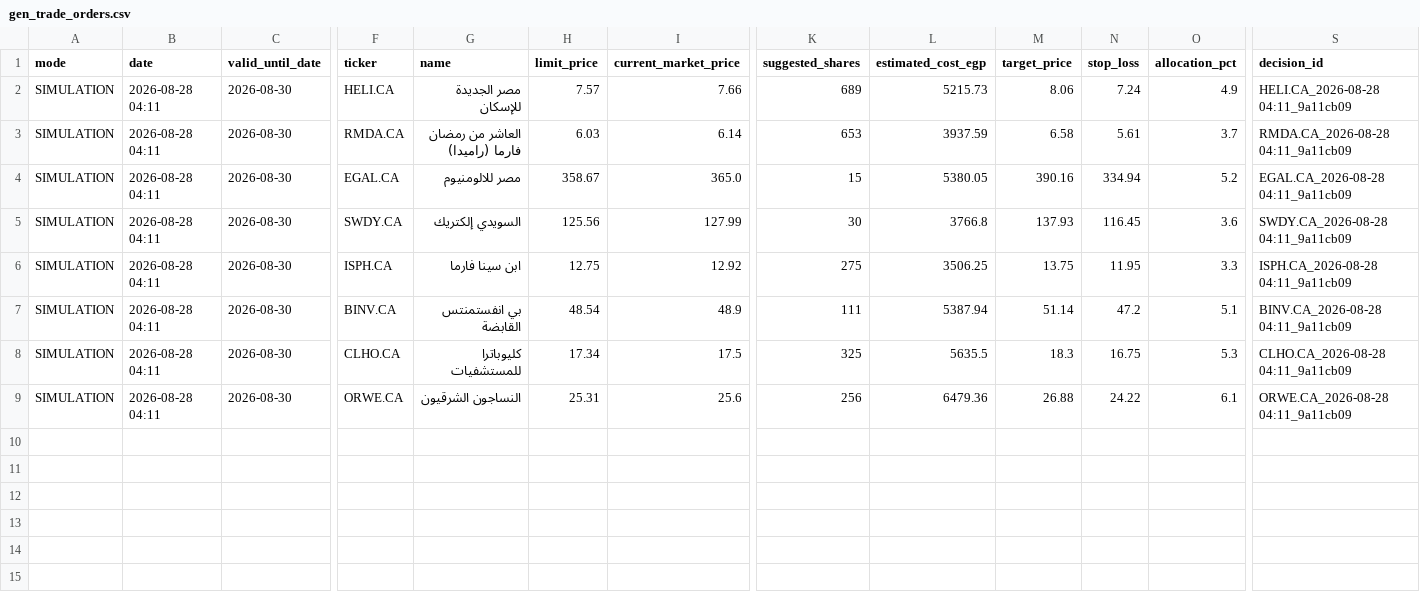
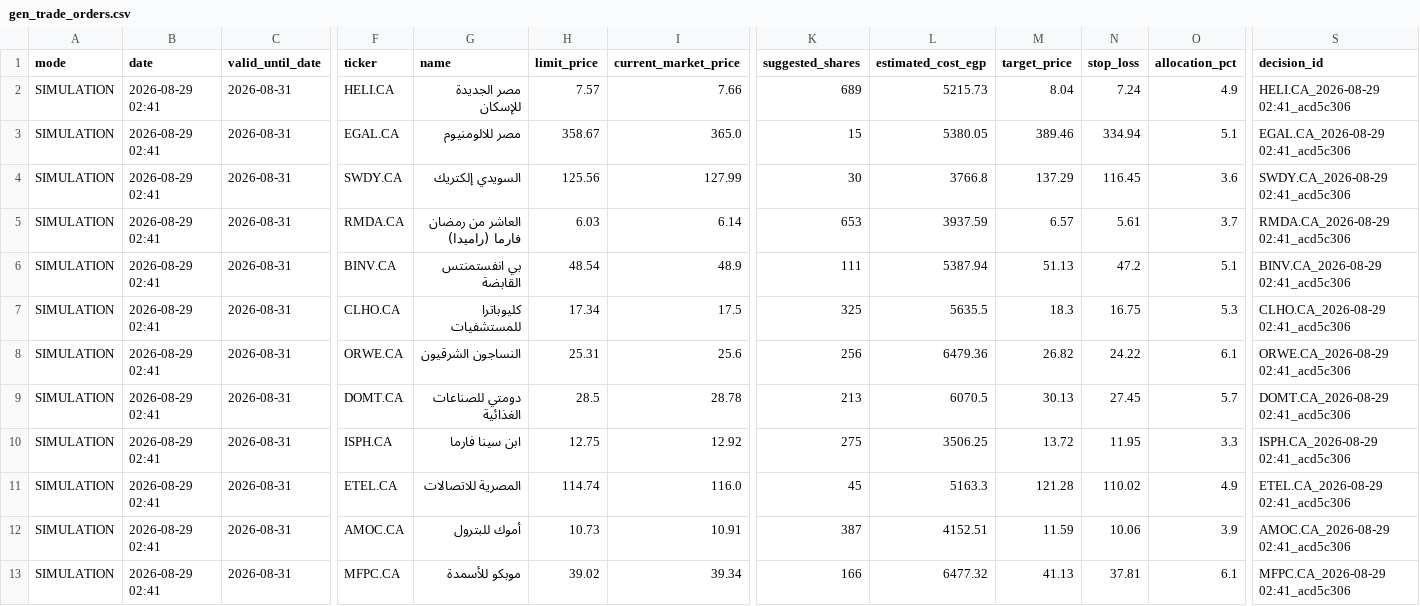
Before and after one commit to ghalimina/Gen-26-Financial-Manager-v3, a CSV file: gen_trade_orders.csv, drawn as a sheet; only a part is shown, gaps mark what is left out; removed rows and columns are numbered as before the commit, all else as after; rows hold the shown columns only; the diff names each change by its address in the sheet, - before the commit and + after, or states it on an @@ line.

```diff
--- a/gen_trade_orders.csv
+++ b/gen_trade_orders.csv
-B2 (date): 2026-08-28 04:11
+B2 (date): 2026-08-29 02:41
-C2 (valid_until_date): 2026-08-30
+C2 (valid_until_date): 2026-08-31
-M2 (target_price): 8.06
+M2 (target_price): 8.04
-S2 (decision_id): HELI.CA_2026-08-28 04:11_9a11cb09
+S2 (decision_id): HELI.CA_2026-08-29 02:41_acd5c306
-row 3: SIMULATION | 2026-08-28 04:11 | 2026-08-30 | RMDA.CA | العاشر من رمضان فارما (راميدا) | 6.03 | 6.14 | 653 | 3937.59 | 6.58 | 5.61 | 3.7 | RMDA.CA_2026-08-28 04:11_9a11cb09
-B3:B8 (date): 2026-08-28 04:11
+B3:B8 (date): 2026-08-29 02:41
-C3:C8 (valid_until_date): 2026-08-30
+C3:C8 (valid_until_date): 2026-08-31
-M3 (target_price): 390.16
+M3 (target_price): 389.46
-O3 (allocation_pct): 5.2
+O3 (allocation_pct): 5.1
-S3 (decision_id): EGAL.CA_2026-08-28 04:11_9a11cb09
+S3 (decision_id): EGAL.CA_2026-08-29 02:41_acd5c306
-M4 (target_price): 137.93
+M4 (target_price): 137.29
-S4 (decision_id): SWDY.CA_2026-08-28 04:11_9a11cb09
+S4 (decision_id): SWDY.CA_2026-08-29 02:41_acd5c306
-F5 (ticker): ISPH.CA
+F5 (ticker): RMDA.CA
-G5 (name): ابن سينا فارما
+G5 (name): العاشر من رمضان فارما (راميدا)
-H5 (limit_price): 12.75
+H5 (limit_price): 6.03
-I5 (current_market_price): 12.92
+I5 (current_market_price): 6.14
-K5 (suggested_shares): 275
+K5 (suggested_shares): 653
-L5 (estimated_cost_egp): 3506.25
+L5 (estimated_cost_egp): 3937.59
-M5 (target_price): 13.75
+M5 (target_price): 6.57
-N5 (stop_loss): 11.95
+N5 (stop_loss): 5.61
-O5 (allocation_pct): 3.3
+O5 (allocation_pct): 3.7
-S5 (decision_id): ISPH.CA_2026-08-28 04:11_9a11cb09
+S5 (decision_id): RMDA.CA_2026-08-29 02:41_acd5c306
-M6 (target_price): 51.14
+M6 (target_price): 51.13
-S6 (decision_id): BINV.CA_2026-08-28 04:11_9a11cb09
+S6 (decision_id): BINV.CA_2026-08-29 02:41_acd5c306
-S7 (decision_id): CLHO.CA_2026-08-28 04:11_9a11cb09
+S7 (decision_id): CLHO.CA_2026-08-29 02:41_acd5c306
-M8 (target_price): 26.88
+M8 (target_price): 26.82
-S8 (decision_id): ORWE.CA_2026-08-28 04:11_9a11cb09
+S8 (decision_id): ORWE.CA_2026-08-29 02:41_acd5c306
+row 9: SIMULATION | 2026-08-29 02:41 | 2026-08-31 | DOMT.CA | دومتي للصناعات الغذائية | 28.5 | 28.78 | 213 | 6070.5 | 30.13 | 27.45 | 5.7 | DOMT.CA_2026-08-29 02:41_acd5c306
+row 10: SIMULATION | 2026-08-29 02:41 | 2026-08-31 | ISPH.CA | ابن سينا فارما | 12.75 | 12.92 | 275 | 3506.25 | 13.72 | 11.95 | 3.3 | ISPH.CA_2026-08-29 02:41_acd5c306
+row 11: SIMULATION | 2026-08-29 02:41 | 2026-08-31 | ETEL.CA | المصرية للاتصالات | 114.74 | 116.0 | 45 | 5163.3 | 121.28 | 110.02 | 4.9 | ETEL.CA_2026-08-29 02:41_acd5c306
+row 12: SIMULATION | 2026-08-29 02:41 | 2026-08-31 | AMOC.CA | أموك للبترول | 10.73 | 10.91 | 387 | 4152.51 | 11.59 | 10.06 | 3.9 | AMOC.CA_2026-08-29 02:41_acd5c306
+row 13: SIMULATION | 2026-08-29 02:41 | 2026-08-31 | MFPC.CA | موبكو للأسمدة | 39.02 | 39.34 | 166 | 6477.32 | 41.13 | 37.81 | 6.1 | MFPC.CA_2026-08-29 02:41_acd5c306
```
Also changed, not shown: gen_daily_ranking.csv, gen_decision_log.csv, 39 other files.
